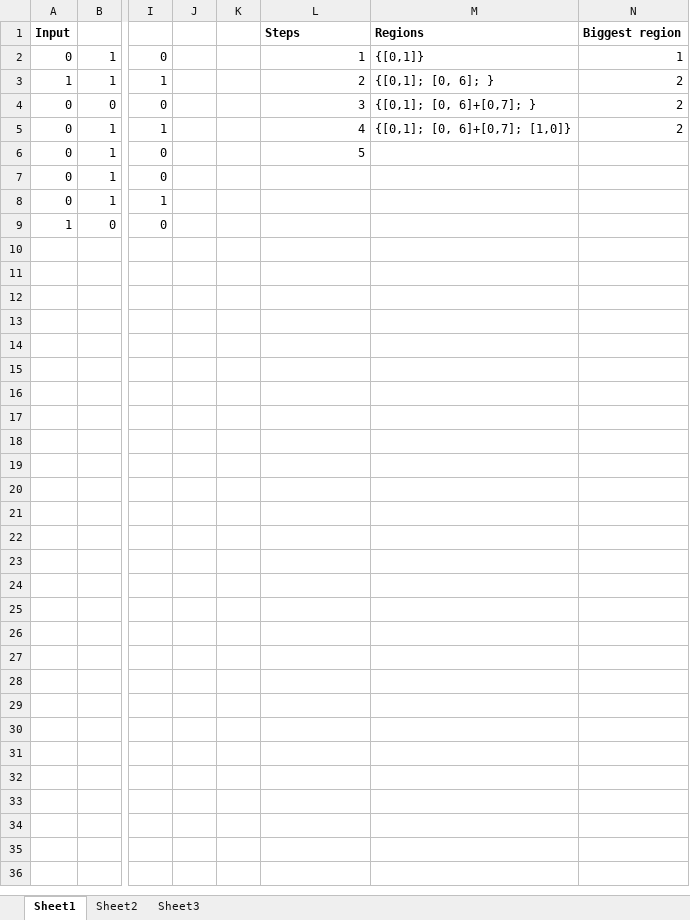
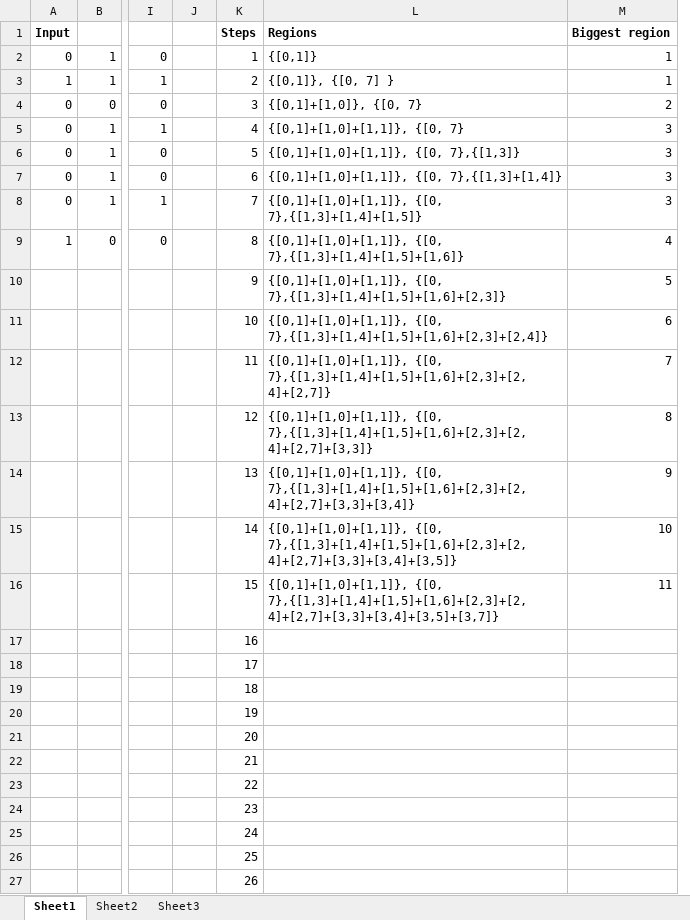
Before and after one commit to edwardz10/crackingthecodeinterview, an Excel workbook: src/code/interview/datastructures/matrix/matrix.xlsx, sheet Sheet1, drawn as a sheet; only a part is shown, gaps mark what is left out; values as stored, in another font and other column widths than the file's, no borders; removed rows and columns are numbered as before the commit, all else as after; rows hold the shown columns only; the diff names each change by its address in the sheet, - before the commit and + after, or states it on an @@ line.

```diff
--- a/src/code/interview/datastructures/matrix/matrix.xlsx (sheet Sheet1)
+++ b/src/code/interview/datastructures/matrix/matrix.xlsx (sheet Sheet1)
-column K, empty
+column K, rows 1-9: Steps | 1 | 2 | 3 | 4 | 5 | 6 | 7 | 8
+column L, rows 1-9: Regions | {[0,1]} | {[0,1]}, {[0, 7] } | {[0,1]+[1,0]}, {[0, 7} | {[0,1]+[1,0]+[1,1]}, {[0, 7} | {[0,1]+[1,0]+[1,1]}, {[0, 7},{[1,3]} | {[0,1]+[1,0]+[1,1]}, {[0, 7},{[1,3]+[1,4]} | {[0,1]+[1,0]+[1,1]}, {[0, 7},{[1,3]+[1,4]+[1,5]} | {[0,1]+[1,0]+[1,1]}, {[0, 7},{[1,3]+[1,4]+[1,5]+[1,6]}
-column M, rows 1-5: Regions | {[0,1]} | {[0,1]; [0, 6]; } | {[0,1]; [0, 6]+[0,7]; } | {[0,1]; [0, 6]+[0,7]; [1,0]}
-column N, rows 1-5: Biggest region | 1 | 2 | 2 | 2
-M1: Steps
+M1: Biggest region
-M3: 2
+M3: 1
-M4: 3
+M4: 2
-M5: 4
+M5: 3
-M6: 5
+M6: 3
-M7:M8: (empty)
+M7:M8: 3
-M9: (empty)
+M9: 4
+row 10:  |  |  |  | 9 | {[0,1]+[1,0]+[1,1]}, {[0, 7},{[1,3]+[1,4]+[1,5]+[1,6]+[2,3]} | 5
+row 11:  |  |  |  | 10 | {[0,1]+[1,0]+[1,1]}, {[0, 7},{[1,3]+[1,4]+[1,5]+[1,6]+[2,3]+[2,4]} | 6
+row 12:  |  |  |  | 11 | {[0,1]+[1,0]+[1,1]}, {[0, 7},{[1,3]+[1,4]+[1,5]+[1,6]+[2,3]+[2,4]+[2,7]} | 7
+row 13:  |  |  |  | 12 | {[0,1]+[1,0]+[1,1]}, {[0, 7},{[1,3]+[1,4]+[1,5]+[1,6]+[2,3]+[2,4]+[2,7]+[3,3]} | 8
+row 14:  |  |  |  | 13 | {[0,1]+[1,0]+[1,1]}, {[0, 7},{[1,3]+[1,4]+[1,5]+[1,6]+[2,3]+[2,4]+[2,7]+[3,3]+[3,4]} | 9
+row 15:  |  |  |  | 14 | {[0,1]+[1,0]+[1,1]}, {[0, 7},{[1,3]+[1,4]+[1,5]+[1,6]+[2,3]+[2,4]+[2,7]+[3,3]+[3,4]+[3,5]} | 10
+row 16:  |  |  |  | 15 | {[0,1]+[1,0]+[1,1]}, {[0, 7},{[1,3]+[1,4]+[1,5]+[1,6]+[2,3]+[2,4]+[2,7]+[3,3]+[3,4]+[3,5]+[3,7]} | 11
+row 17:  |  |  |  | 16
+row 18:  |  |  |  | 17
+row 19:  |  |  |  | 18
+row 20:  |  |  |  | 19
+row 21:  |  |  |  | 20
+row 22:  |  |  |  | 21
+row 23:  |  |  |  | 22
+row 24:  |  |  |  | 23
+row 25:  |  |  |  | 24
+row 26:  |  |  |  | 25
+row 27:  |  |  |  | 26
```
Also changed, not shown: 1 other file.
